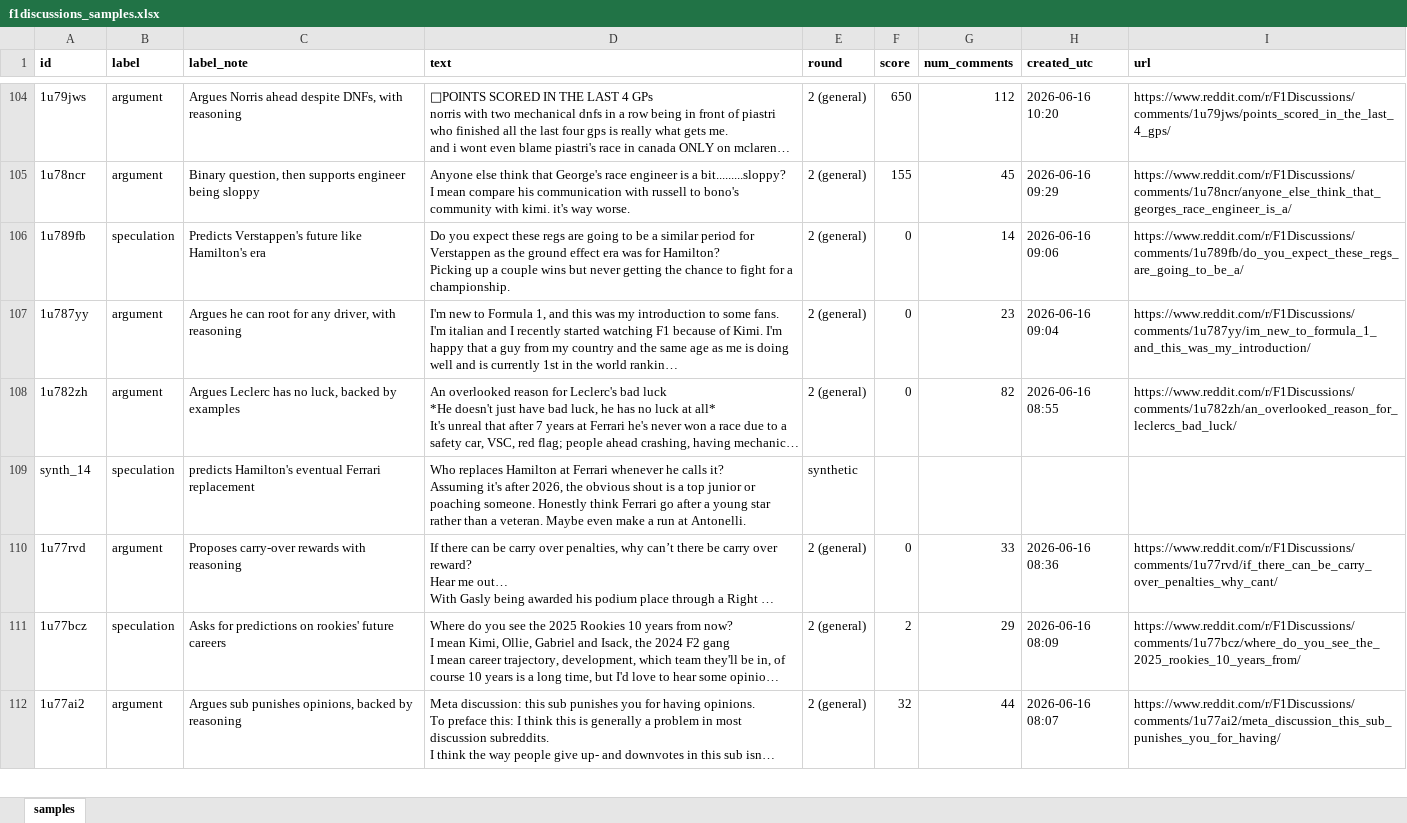
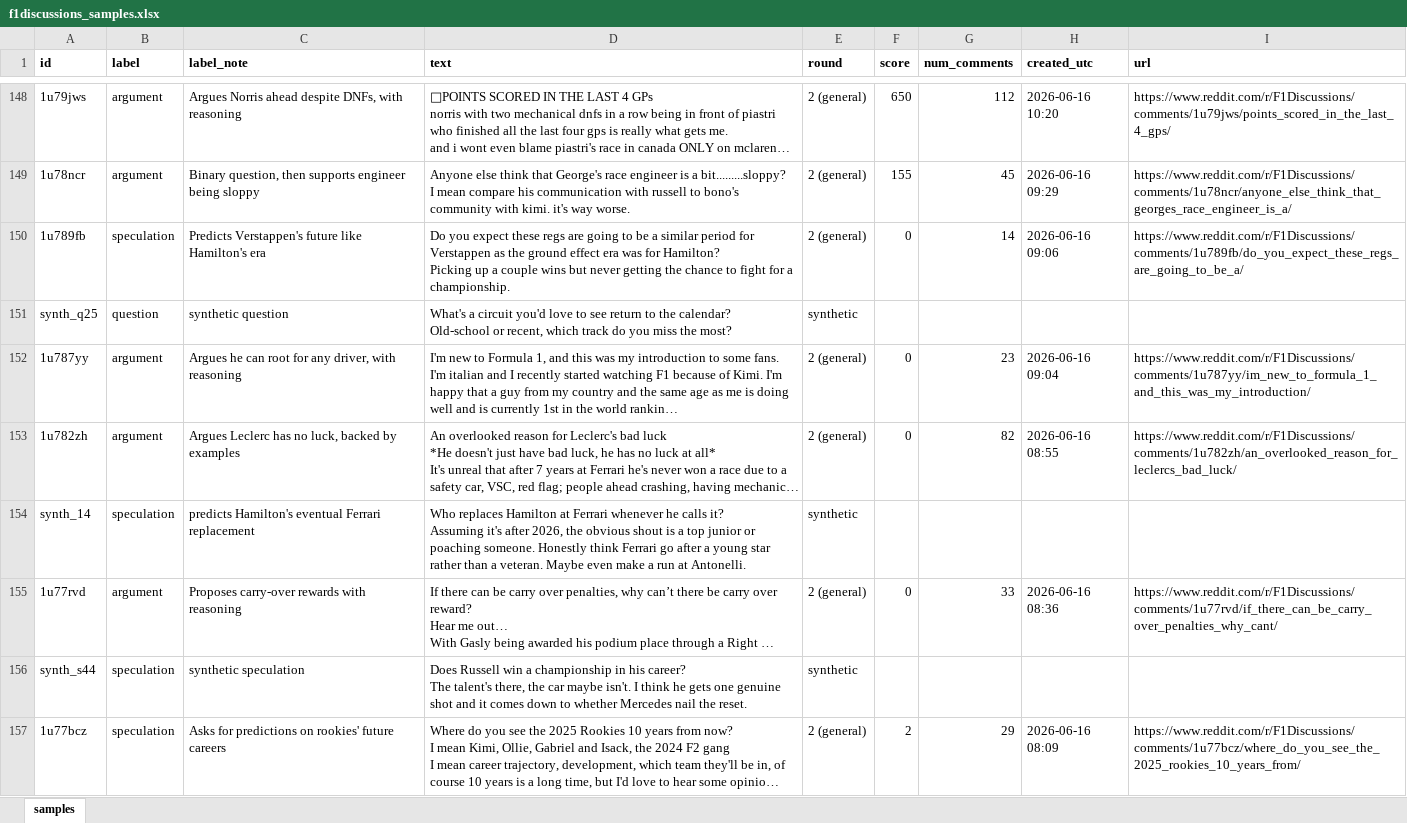
Before and after one commit to dRamachandran7/takemeter, an Excel workbook: f1discussions_samples.xlsx, sheet samples, drawn as a sheet; only a part is shown, gaps mark what is left out; the shorter side is filled out with more unchanged rows; long unchanged cells end in …; values as stored, in another font and other column widths than the file's, no borders; ↵ is a line break in a cell; the diff covers the shown part only; the diff names each change by its address in the sheet, - before the commit and + after, or states it on an @@ line.

Commit message:
added synth examples

```diff
--- a/f1discussions_samples.xlsx (sheet samples)
+++ b/f1discussions_samples.xlsx (sheet samples)
+row 151: synth_q25 | question | synthetic question | What's a circuit you'd love to see return to the calendar? ↵ Old-school or recent, which track do you miss the most? | synthetic
+row 156: synth_s44 | speculation | synthetic speculation | Does Russell win a championship in his career? ↵ The talent's there, the car maybe isn't. I think he gets one genuine shot and it comes down to whether Mercedes nail the reset. | synthetic
```
Also changed, not shown: 77 added rows elsewhere in this sheet.
